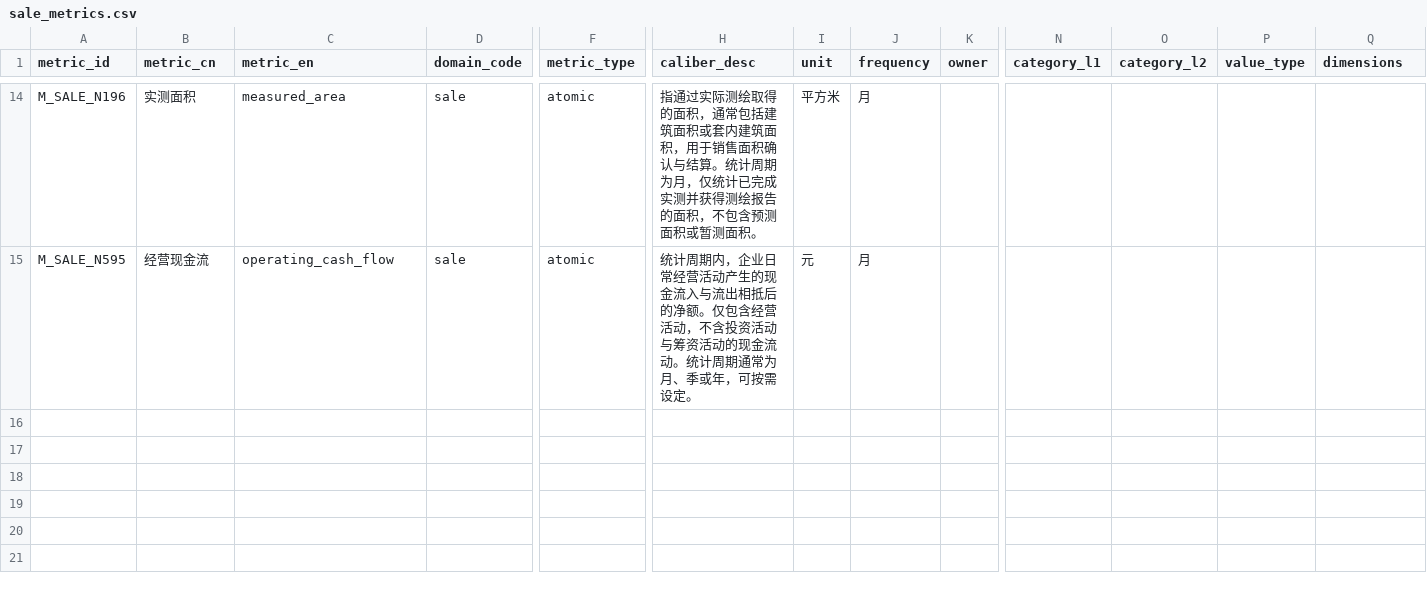
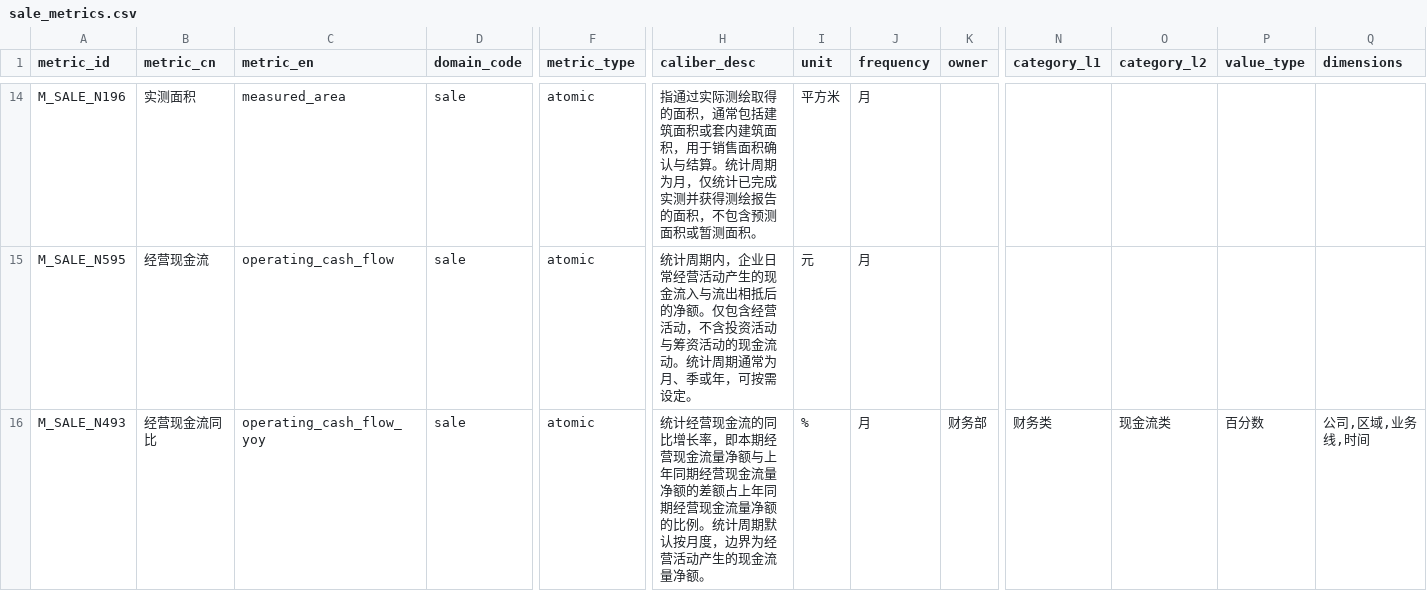
Before and after one commit to zhwyyds/zhwyyds, a CSV file: metrics/sale_metrics.csv, drawn as a sheet; only a part is shown, gaps mark what is left out; rows hold the shown columns only; the diff names each change by its address in the sheet, - before the commit and + after, or states it on an @@ line.

```diff
--- a/metrics/sale_metrics.csv
+++ b/metrics/sale_metrics.csv
+row 16: M_SALE_N493 | 经营现金流同比 | operating_cash_flow_yoy | sale | atomic | 统计经营现金流的同比增长率，即本期经营现金流量净额与上年同期经营现金流量净额的差额占上年同期经营现金流量净额的比例。统计周期默认按月度，边界为经营活动产生的现金流量净额。 | % | 月 | 财务部 | 财务类 | 现金流类 | 百分数 | 公司,区域,业务线,时间
```
Also changed, not shown: 19 other files.
